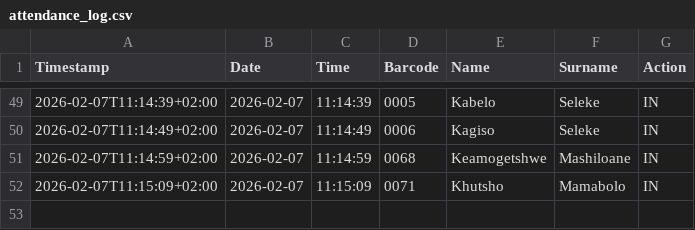
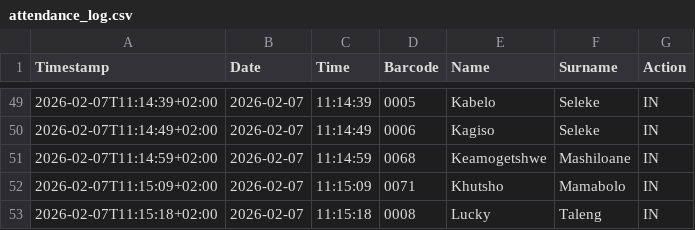
Before and after one commit to Thoko654/Attendance-Register-, a CSV file: data/attendance_log.csv, drawn as a sheet; only a part is shown, gaps mark what is left out.

Commit message:
Update data/attendance_log.csv

```diff
--- a/data/attendance_log.csv
+++ b/data/attendance_log.csv
@@ -52 +52,2 @@ Timestamp,Date,Time,Barcode,Name,Surname,Action
 2026-02-07T11:15:09+02:00,2026-02-07,11:15:09,0071,Khutsho,Mamabolo,IN
+2026-02-07T11:15:18+02:00,2026-02-07,11:15:18,0008,Lucky,Taleng,IN
```
